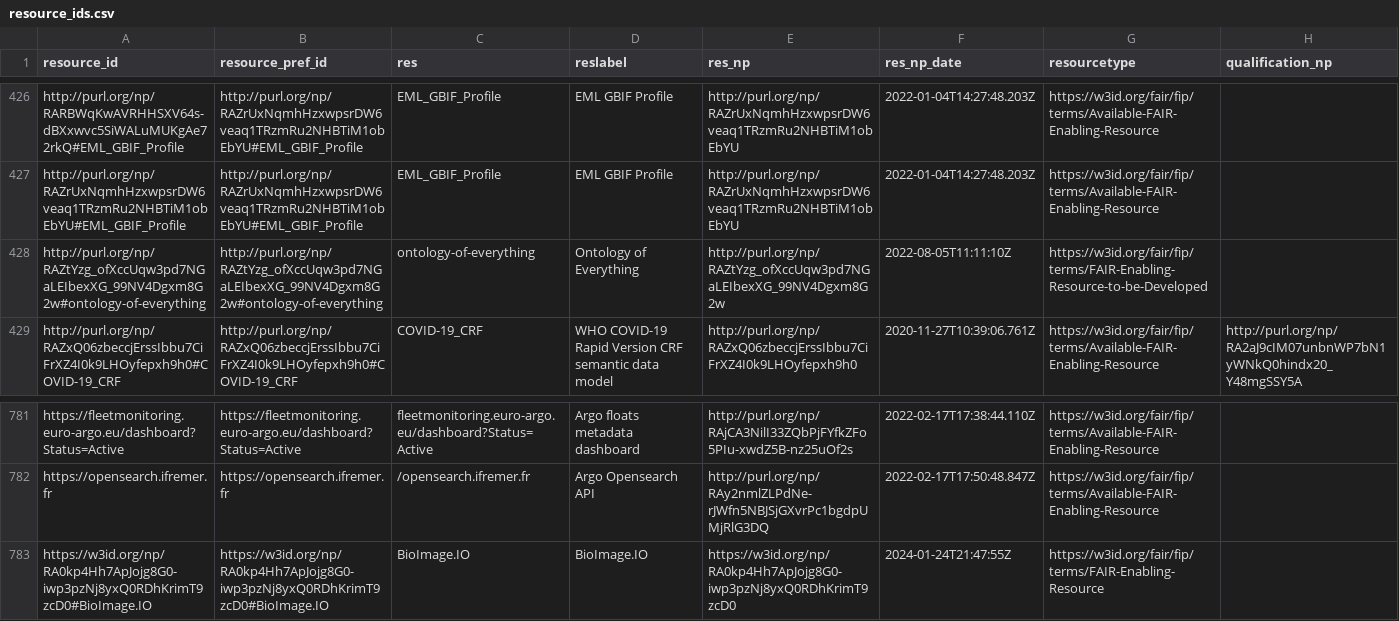
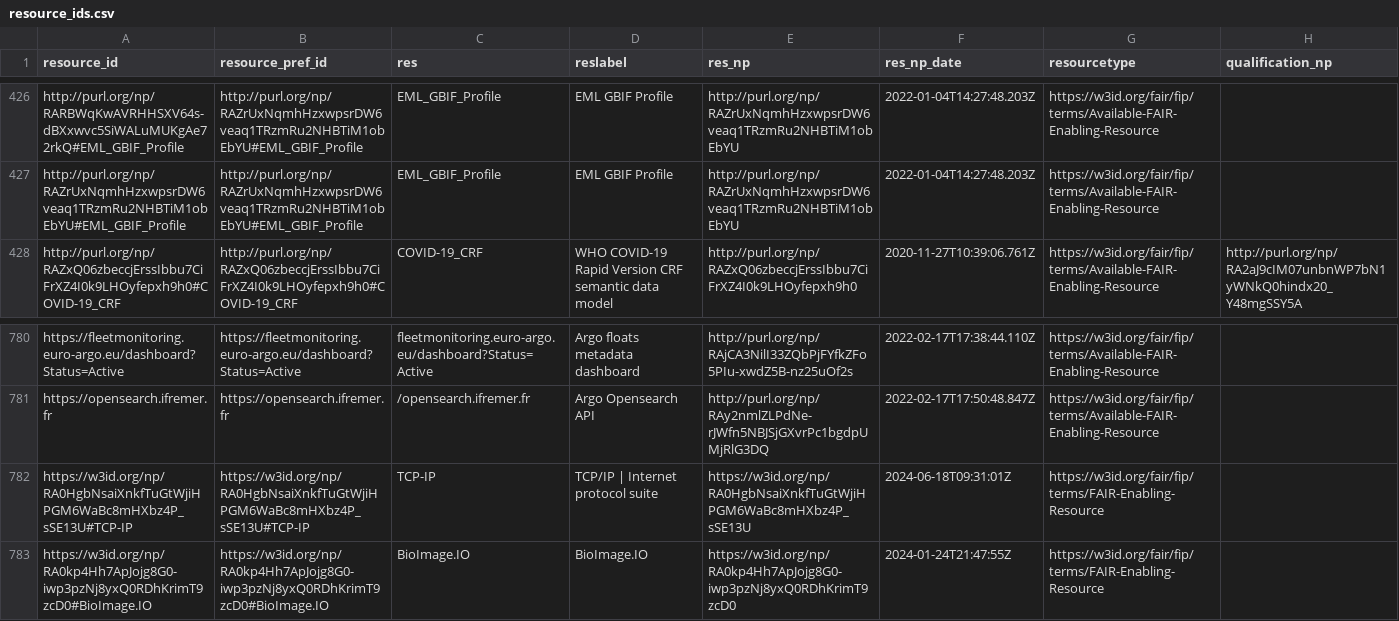
Before and after one commit to peta-pico/dsw-nanopub-api, a CSV file: tables/resource_ids.csv, drawn as a sheet; only a part is shown, gaps mark what is left out.

Commit message:
Add tables

```diff
--- a/tables/resource_ids.csv
+++ b/tables/resource_ids.csv
@@ -427,3 +427,2 @@
 "http://purl.org/np/RAZrUxNqmhHzxwpsrDW6veaq1TRzmRu2NHBTiM1obEbYU#EML_GBIF_Profile","http://purl.org/np/RAZrUxNqmhHzxwpsrDW6veaq1TRzmRu2NHBTiM1obEbYU#EML_GBIF_Profile","EML_GBIF_Profile","EML GBIF Profile","http://purl.org/np/RAZrUxNqmhHzxwpsrDW6veaq1TRzmRu2NHBTiM1obEbYU",2022-01-04T14:27:48.203Z,"https://w3id.org/fair/fip/terms/Available-FAIR-Enabling-Resource",
-"http://purl.org/np/RAZtYzg_ofXccUqw3pd7NGaLEIbexXG_99NV4Dgxm8G2w#ontology-of-everything","http://purl.org/np/RAZtYzg_ofXccUqw3pd7NGaLEIbexXG_99NV4Dgxm8G2w#ontology-of-everything","ontology-of-everything","Ontology of Everything","http://purl.org/np/RAZtYzg_ofXccUqw3pd7NGaLEIbexXG_99NV4Dgxm8G2w",2022-08-05T11:11:10Z,"https://w3id.org/fair/fip/terms/FAIR-Enabling-Resource-to-be-Developed",
 "http://purl.org/np/RAZxQ06zbeccjErssIbbu7CiFrXZ4I0k9LHOyfepxh9h0#COVID-19_CRF","http://purl.org/np/RAZxQ06zbeccjErssIbbu7CiFrXZ4I0k9LHOyfepxh9h0#COVID-19_CRF","COVID-19_CRF","WHO COVID-19 Rapid Version CRF semantic data model","http://purl.org/np/RAZxQ06zbeccjErssIbbu7CiFrXZ4I0k9LHOyfepxh9h0",2020-11-27T10:39:06.761Z,"https://w3id.org/fair/fip/terms/Available-FAIR-Enabling-Resource","http://purl.org/np/RA2aJ9cIM07unbnWP7bN1yWNkQ0hindx20_Y48mgSSY5A"
@@ -782,2 +781,3 @@
 "https://opensearch.ifremer.fr","https://opensearch.ifremer.fr","/opensearch.ifremer.fr","Argo Opensearch API","http://purl.org/np/RAy2nmlZLPdNe-rJWfn5NBJSjGXvrPc1bgdpUMjRlG3DQ",2022-02-17T17:50:48.847Z,"https://w3id.org/fair/fip/terms/Available-FAIR-Enabling-Resource",
+"https://w3id.org/np/RA0HgbNsaiXnkfTuGtWjiHPGM6WaBc8mHXbz4P_sSE13U#TCP-IP","https://w3id.org/np/RA0HgbNsaiXnkfTuGtWjiHPGM6WaBc8mHXbz4P_sSE13U#TCP-IP","TCP-IP","TCP/IP | Internet protocol suite","https://w3id.org/np/RA0HgbNsaiXnkfTuGtWjiHPGM6WaBc8mHXbz4P_sSE13U",2024-06-18T09:31:01Z,"https://w3id.org/fair/fip/terms/FAIR-Enabling-Resource",
 "https://w3id.org/np/RA0kp4Hh7ApJojg8G0-iwp3pzNj8yxQ0RDhKrimT9zcD0#BioImage.IO","https://w3id.org/np/RA0kp4Hh7ApJojg8G0-iwp3pzNj8yxQ0RDhKrimT9zcD0#BioImage.IO","BioImage.IO","BioImage.IO","https://w3id.org/np/RA0kp4Hh7ApJojg8G0-iwp3pzNj8yxQ0RDhKrimT9zcD0",2024-01-24T21:47:55Z,"https://w3id.org/fair/fip/terms/FAIR-Enabling-Resource",
```
